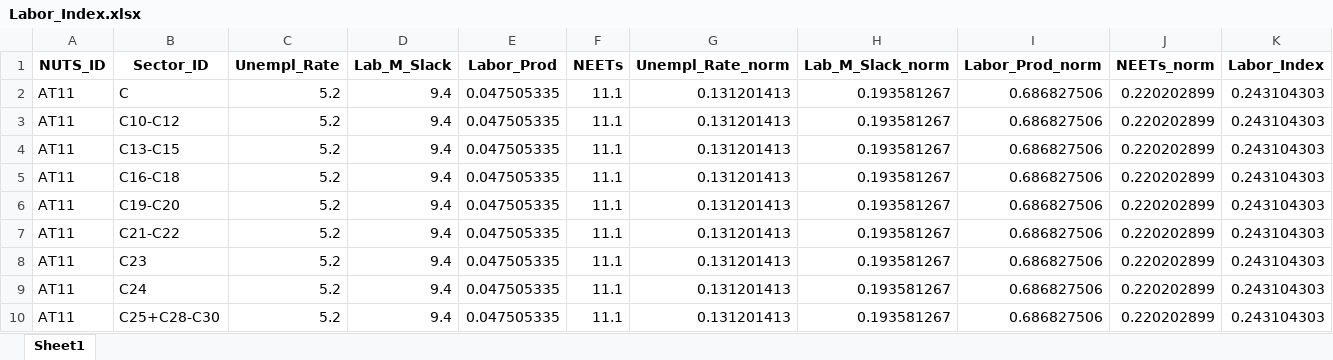
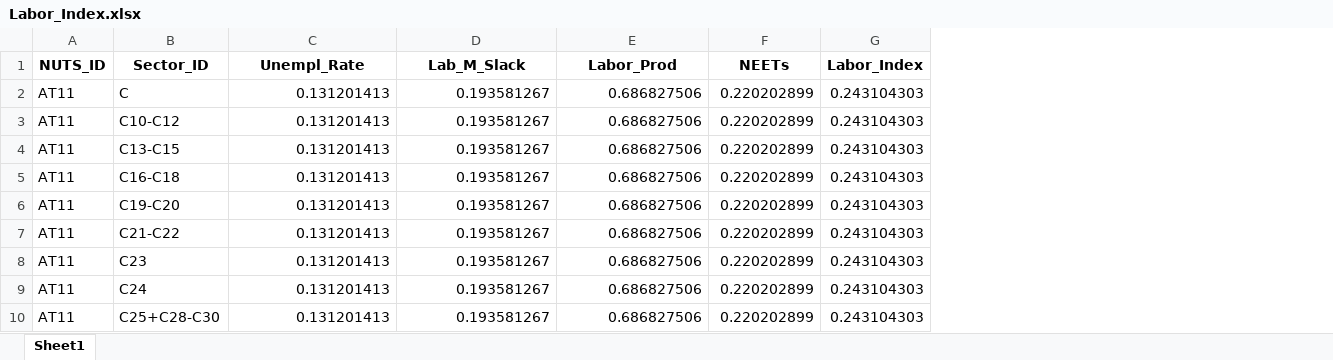
Before and after one commit to giocopp/LOCALISED-7.1-Paper, an Excel workbook: Pipeline_2-Vulnerability/Labor/Outputs/Data/Labor_Index.xlsx, sheet Sheet1, drawn as a sheet; only a part is shown; values as stored, in another font and other column widths than the file's, no borders; removed rows and columns are numbered as before the commit, all else as after; the diff names each change by its address in the sheet, - before the commit and + after, or states it on an @@ line.

```diff
--- a/Pipeline_2-Vulnerability/Labor/Outputs/Data/Labor_Index.xlsx (sheet Sheet1)
+++ b/Pipeline_2-Vulnerability/Labor/Outputs/Data/Labor_Index.xlsx (sheet Sheet1)
-column C (Unempl_Rate), rows 2-10: all 5.2
-column D (Lab_M_Slack), rows 2-10: all 9.4
-column E (Labor_Prod), rows 2-10: all 0.047505335
-column F (NEETs), rows 2-10: all 11.1
-C1: Unempl_Rate_norm
+C1: Unempl_Rate
-D1: Lab_M_Slack_norm
+D1: Lab_M_Slack
-E1: Labor_Prod_norm
+E1: Labor_Prod
-F1: NEETs_norm
+F1: NEETs
```
Also changed, not shown: Metadata-Indicators.xlsx, Pipeline_2-Vulnerability/Finance/Outputs/Data/Finance_Index.xlsx, 42 other files.
